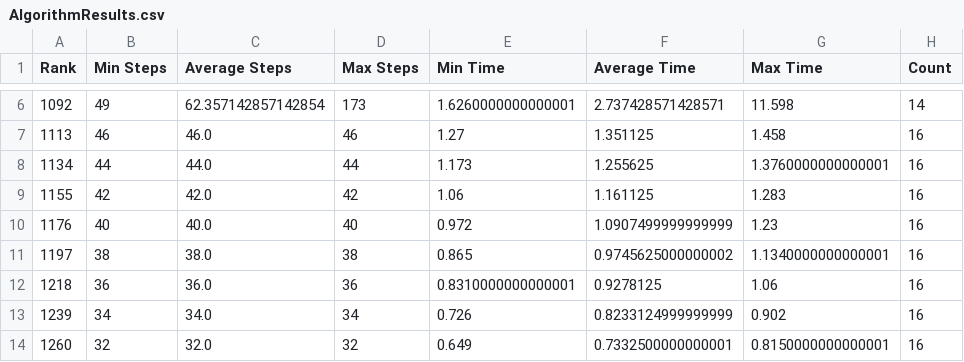
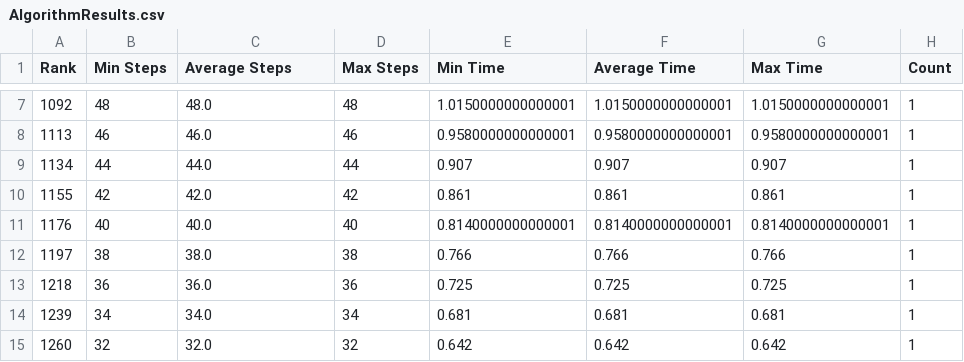
Before and after one commit to JacobAdams101/MatrixMultiplicationProject, a CSV file: fastmatrixmultiplicationsymmetryGraph/AlgorithmResults.csv, drawn as a sheet; only a part is shown, gaps mark what is left out; the diff covers the shown part only.

```diff
--- a/fastmatrixmultiplicationsymmetryGraph/AlgorithmResults.csv
+++ b/fastmatrixmultiplicationsymmetryGraph/AlgorithmResults.csv
@@ -6,9 +7,9 @@ Rank,Min Steps,Average Steps,Max Steps,Min Time,Average Time,Max Time,Count
-1092,49,62.357142857142854,173,1.6260000000000001,2.737428571428571,11.598,14
-1113,46,46.0,46,1.27,1.351125,1.458,16
-1134,44,44.0,44,1.173,1.255625,1.3760000000000001,16
-1155,42,42.0,42,1.06,1.161125,1.283,16
-1176,40,40.0,40,0.972,1.0907499999999999,1.23,16
-1197,38,38.0,38,0.865,0.9745625000000002,1.1340000000000001,16
-1218,36,36.0,36,0.8310000000000001,0.9278125,1.06,16
-1239,34,34.0,34,0.726,0.8233124999999999,0.902,16
-1260,32,32.0,32,0.649,0.7332500000000001,0.8150000000000001,16
+1092,48,48.0,48,1.0150000000000001,1.0150000000000001,1.0150000000000001,1
+1113,46,46.0,46,0.9580000000000001,0.9580000000000001,0.9580000000000001,1
+1134,44,44.0,44,0.907,0.907,0.907,1
+1155,42,42.0,42,0.861,0.861,0.861,1
+1176,40,40.0,40,0.8140000000000001,0.8140000000000001,0.8140000000000001,1
+1197,38,38.0,38,0.766,0.766,0.766,1
+1218,36,36.0,36,0.725,0.725,0.725,1
+1239,34,34.0,34,0.681,0.681,0.681,1
+1260,32,32.0,32,0.642,0.642,0.642,1
```
Also changed, not shown: 1 added row and 88 edited cells elsewhere in this file, fastmatrixmultiplicationsymmetryGraph/AlgorithmRawStepResults.csv, fastmatrixmultiplicationsymmetryGraph/AlgorithmRawTimeResults.csv, 4 other files.
